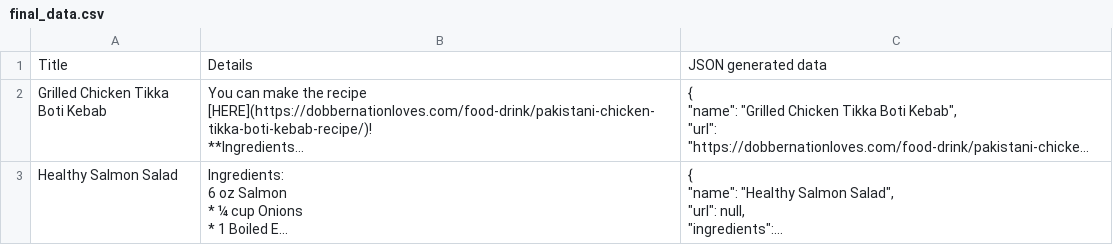
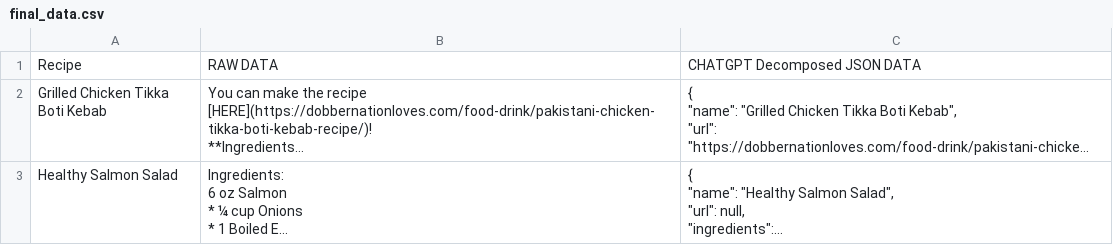
Before and after one commit to kganeshv12/RECIPES-DATASET, a CSV file: final_data.csv, drawn as a sheet; only a part is shown; long unchanged cells end in …; removed rows and columns are numbered as before the commit, all else as after; the diff names each change by its address in the sheet, - before the commit and + after, or states it on an @@ line.

Commit message:
Update final_data.csv

```diff
--- a/final_data.csv
+++ b/final_data.csv
-row 1: Title | Details | JSON generated data
+row 1: Recipe | RAW DATA | CHATGPT Decomposed JSON DATA
```
